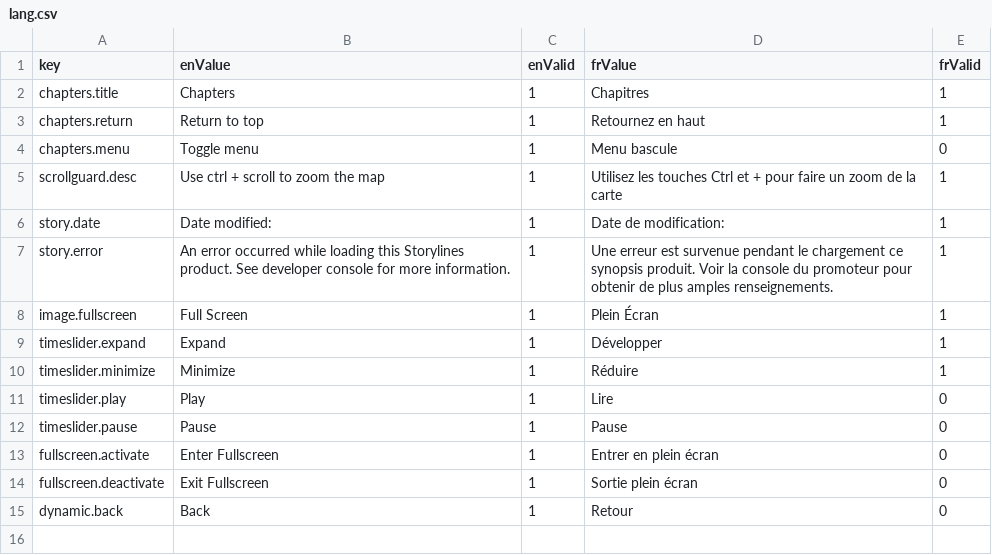
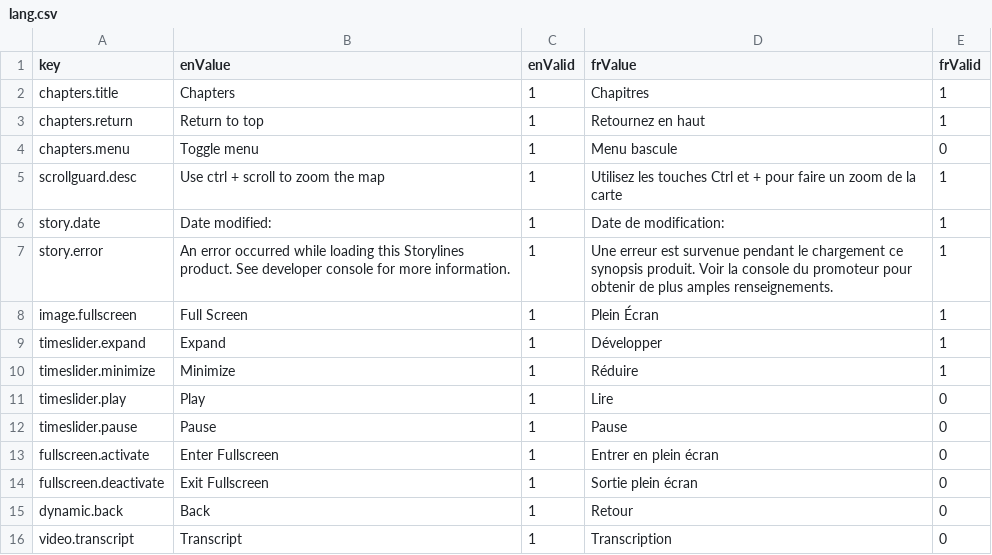
Before and after one commit to ramp4-pcar4/story-ramp, a CSV file: src/lang/lang.csv, drawn as a sheet; the diff names each change by its address in the sheet, - before the commit and + after, or states it on an @@ line.

Commit message:
add basic video panel support

```diff
--- a/src/lang/lang.csv
+++ b/src/lang/lang.csv
+row 16: video.transcript | Transcript | 1 | Transcription | 0
```
Also changed, not shown: 7 other files.
